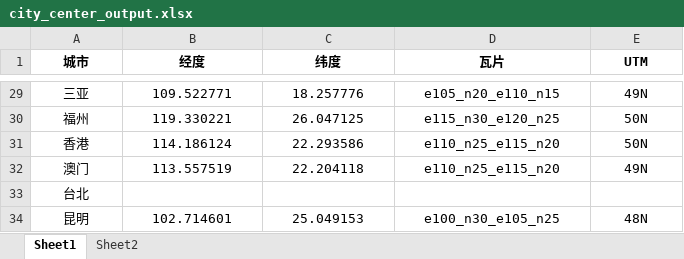
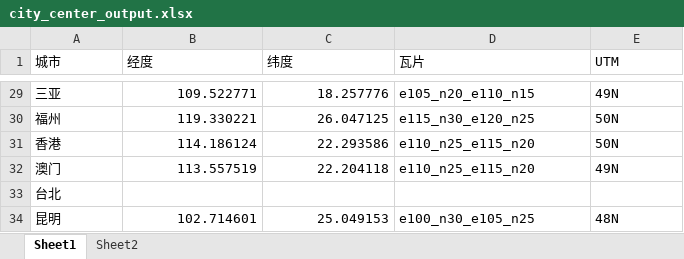
Before and after one commit to buildingdata/city-center, an Excel workbook: city_center_output.xlsx, sheet Sheet1, drawn as a sheet; only a part is shown, gaps mark what is left out; values as stored, in another font and other column widths than the file's, no borders; the diff covers the shown part only; the diff names each change by its address in the sheet, - before the commit and + after, or states it on an @@ line.

```diff
--- a/city_center_output.xlsx (sheet Sheet1)
+++ b/city_center_output.xlsx (sheet Sheet1)
@@ A1:E1 alignment: center → left, bold: on → off @@
-A29:A34 alignment: center
+A29:A34 alignment: left
-B29:C32 alignment: center
+B29:C32 alignment: right
-D29:E32 alignment: center
+D29:E32 alignment: left
-B34:C34 alignment: center
+B34:C34 alignment: right
-D34:E34 alignment: center
+D34:E34 alignment: left
```
Also changed, not shown: 3 edited cells and cell formats elsewhere in this sheet, sheet Sheet2, 2 other files.
